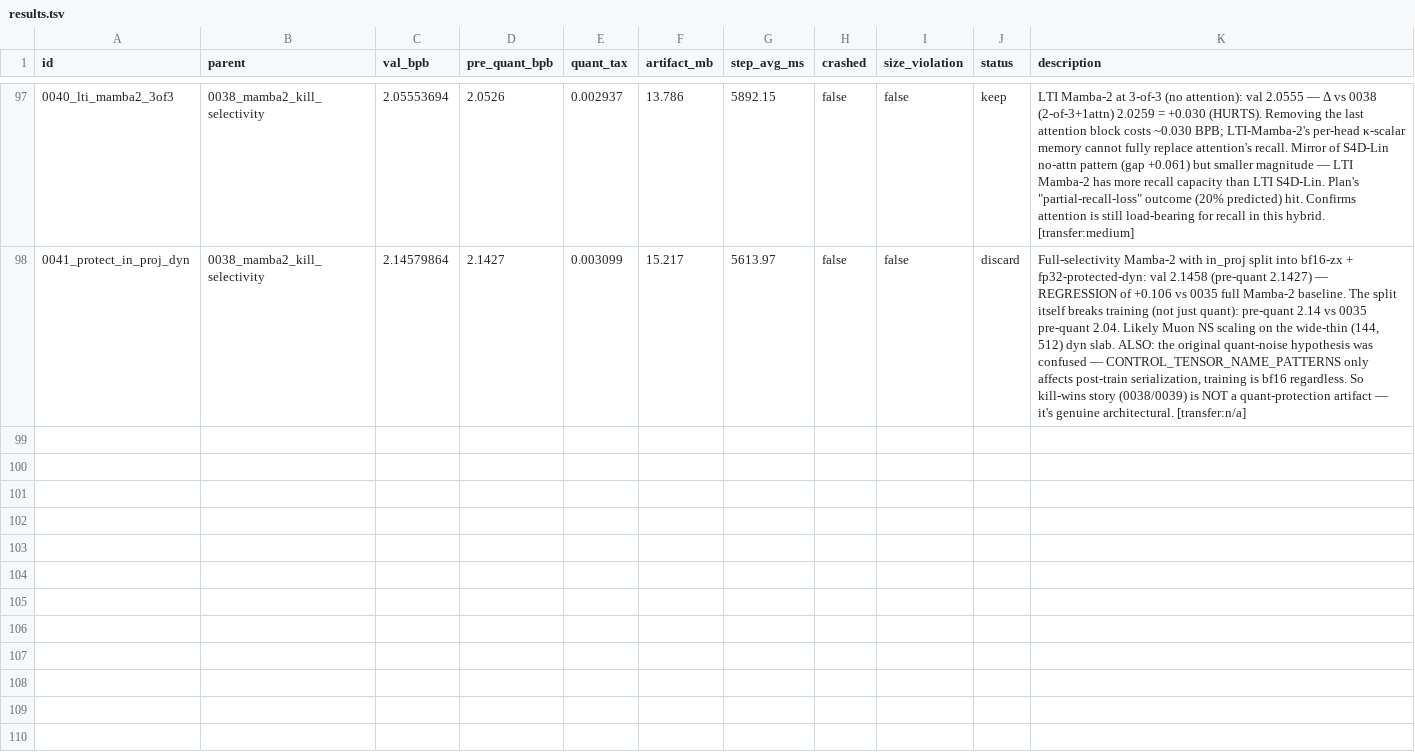
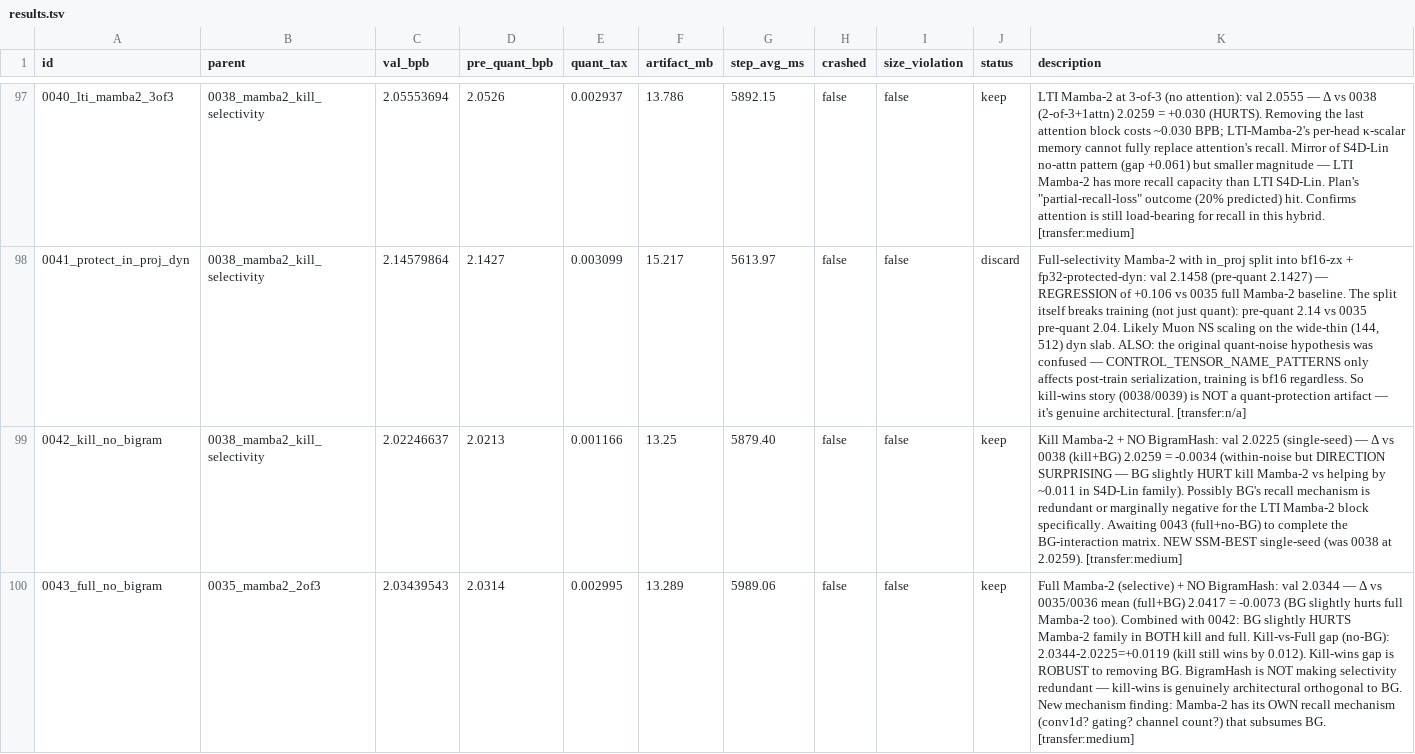
Before and after one commit to openai/parameter-golf, a TSV file: results.tsv, drawn as a sheet; only a part is shown, gaps mark what is left out; the diff names each change by its address in the sheet, - before the commit and + after, or states it on an @@ line.

```diff
--- a/results.tsv
+++ b/results.tsv
+row 99: 0042_kill_no_bigram | 0038_mamba2_kill_selectivity | 2.02246637 | 2.0213 | 0.001166 | 13.25 | 5879.40 | false | false | keep | Kill Mamba-2 + NO BigramHash: val 2.0225 (single-seed) — Δ vs 0038 (kill+BG) 2.0259 = -0.0034 (within-noise but DIRECTION SURPRISING — BG slightly HURT kill Mamba-2 vs helping by ~0.011 in S4D-Lin family). Possibly BG's recall mechanism is redundant or marginally negative for the LTI Mamba-2 block specifically. Awaiting 0043 (full+no-BG) to complete the BG-interaction matrix. NEW SSM-BEST single-seed (was 0038 at 2.0259). [transfer:medium]
+row 100: 0043_full_no_bigram | 0035_mamba2_2of3 | 2.03439543 | 2.0314 | 0.002995 | 13.289 | 5989.06 | false | false | keep | Full Mamba-2 (selective) + NO BigramHash: val 2.0344 — Δ vs 0035/0036 mean (full+BG) 2.0417 = -0.0073 (BG slightly hurts full Mamba-2 too). Combined with 0042: BG slightly HURTS Mamba-2 family in BOTH kill and full. Kill-vs-Full gap (no-BG): 2.0344-2.0225=+0.0119 (kill still wins by 0.012). Kill-wins gap is ROBUST to removing BG. BigramHash is NOT making selectivity redundant — kill-wins is genuinely architectural orthogonal to BG. New mechanism finding: Mamba-2 has its OWN recall mechanism (conv1d? gating? channel count?) that subsumes BG. [transfer:medium]
```
Also changed, not shown: 1 other file.
